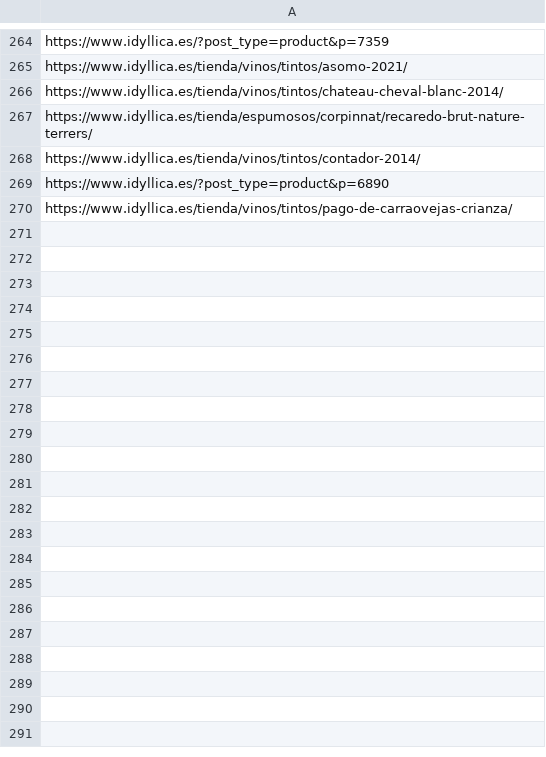
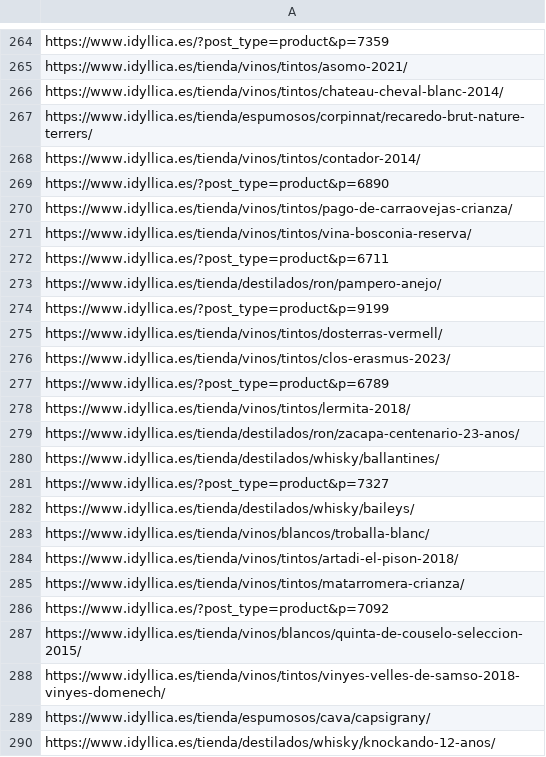
Before and after one commit to jcarrasquet/Seo_Idyllica, a CSV file: enviados_a_google.csv, drawn as a sheet; only a part is shown, gaps mark what is left out; the diff covers the shown part only.

```diff
--- a/enviados_a_google.csv
+++ b/enviados_a_google.csv
@@ -270 +270,21 @@ https://www.idyllica.es/?post_type=product&p=6890
 https://www.idyllica.es/tienda/vinos/tintos/pago-de-carraovejas-crianza/
+https://www.idyllica.es/tienda/vinos/tintos/vina-bosconia-reserva/
+https://www.idyllica.es/?post_type=product&p=6711
+https://www.idyllica.es/tienda/destilados/ron/pampero-anejo/
+https://www.idyllica.es/?post_type=product&p=9199
+https://www.idyllica.es/tienda/vinos/tintos/dosterras-vermell/
+https://www.idyllica.es/tienda/vinos/tintos/clos-erasmus-2023/
+https://www.idyllica.es/?post_type=product&p=6789
+https://www.idyllica.es/tienda/vinos/tintos/lermita-2018/
+https://www.idyllica.es/tienda/destilados/ron/zacapa-centenario-23-anos/
+https://www.idyllica.es/tienda/destilados/whisky/ballantines/
+https://www.idyllica.es/?post_type=product&p=7327
+https://www.idyllica.es/tienda/destilados/whisky/baileys/
+https://www.idyllica.es/tienda/vinos/blancos/troballa-blanc/
+https://www.idyllica.es/tienda/vinos/tintos/artadi-el-pison-2018/
+https://www.idyllica.es/tienda/vinos/tintos/matarromera-crianza/
+https://www.idyllica.es/?post_type=product&p=7092
+https://www.idyllica.es/tienda/vinos/blancos/quinta-de-couselo-seleccion-2015/
+https://www.idyllica.es/tienda/vinos/tintos/vinyes-velles-de-samso-2018-vinyes-domenech/
+https://www.idyllica.es/tienda/espumosos/cava/capsigrany/
+https://www.idyllica.es/tienda/destilados/whisky/knockando-12-anos/
```
Also changed, not shown: 10 added rows elsewhere in this file, 1 other file.
